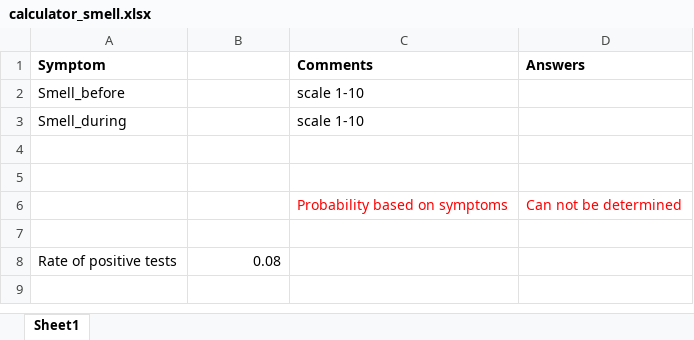
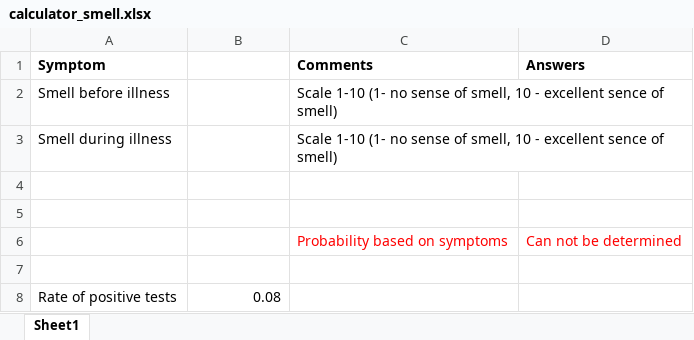
Before and after one commit to KimAsseo/Hadassah_COVID-19, an Excel workbook: calculator_smell.xlsx, sheet Sheet1, drawn as a sheet; values as stored, in another font and other column widths than the file's, no borders; removed rows and columns are numbered as before the commit, all else as after; the diff names each change by its address in the sheet, - before the commit and + after, or states it on an @@ line.

```diff
--- a/calculator_smell.xlsx (sheet Sheet1)
+++ b/calculator_smell.xlsx (sheet Sheet1)
-row 2: Smell_before |  | scale 1-10
-row 3: Smell_during |  | scale 1-10
+row 2: Smell before illness |  | Scale 1-10 (1- no sense of smell, 10 - excellent sence of smell)
+row 3: Smell during illness |  | Scale 1-10 (1- no sense of smell, 10 - excellent sence of smell)
```
Also changed, not shown: calculator_basic_and_smell.xlsx.
